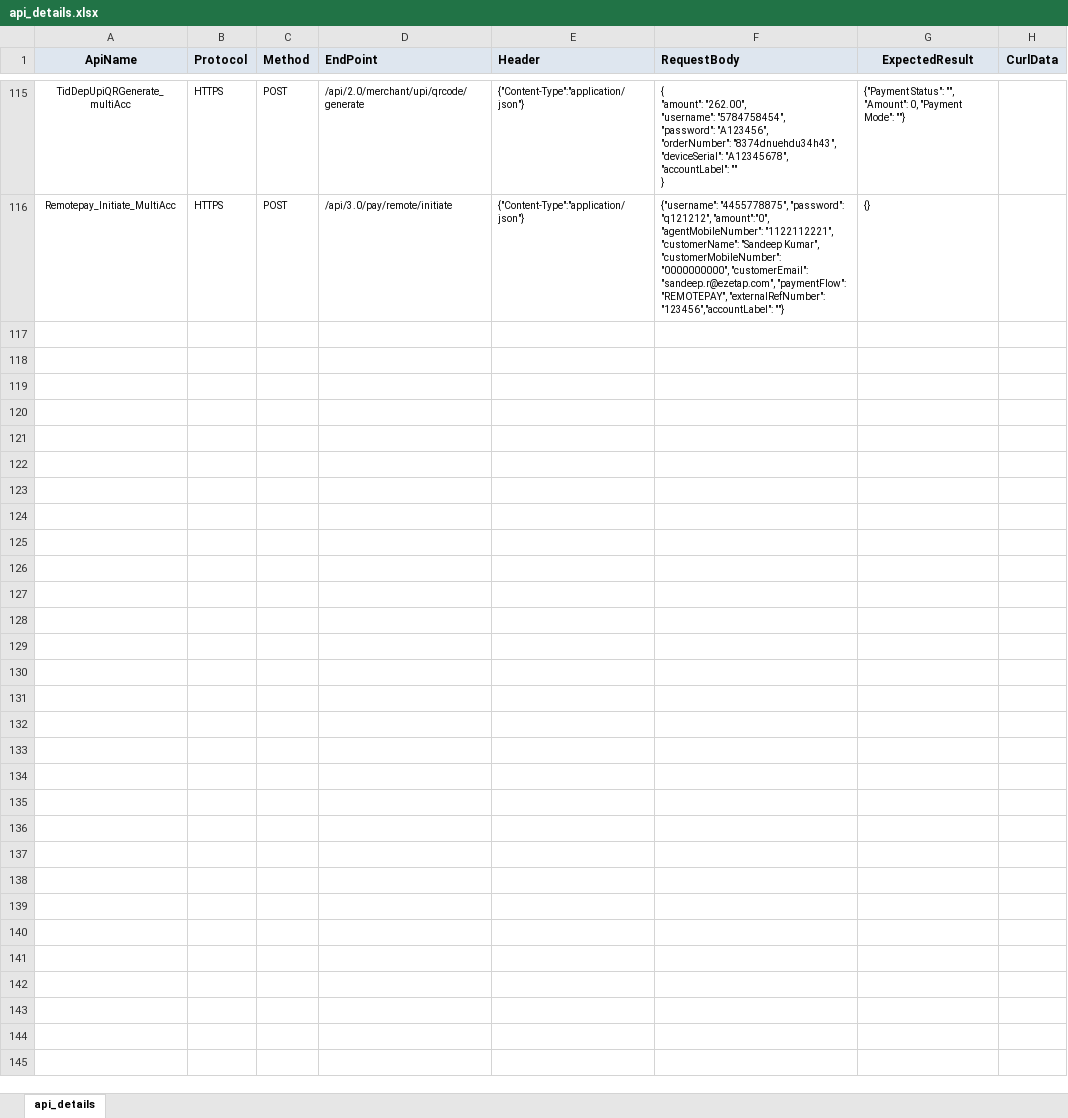
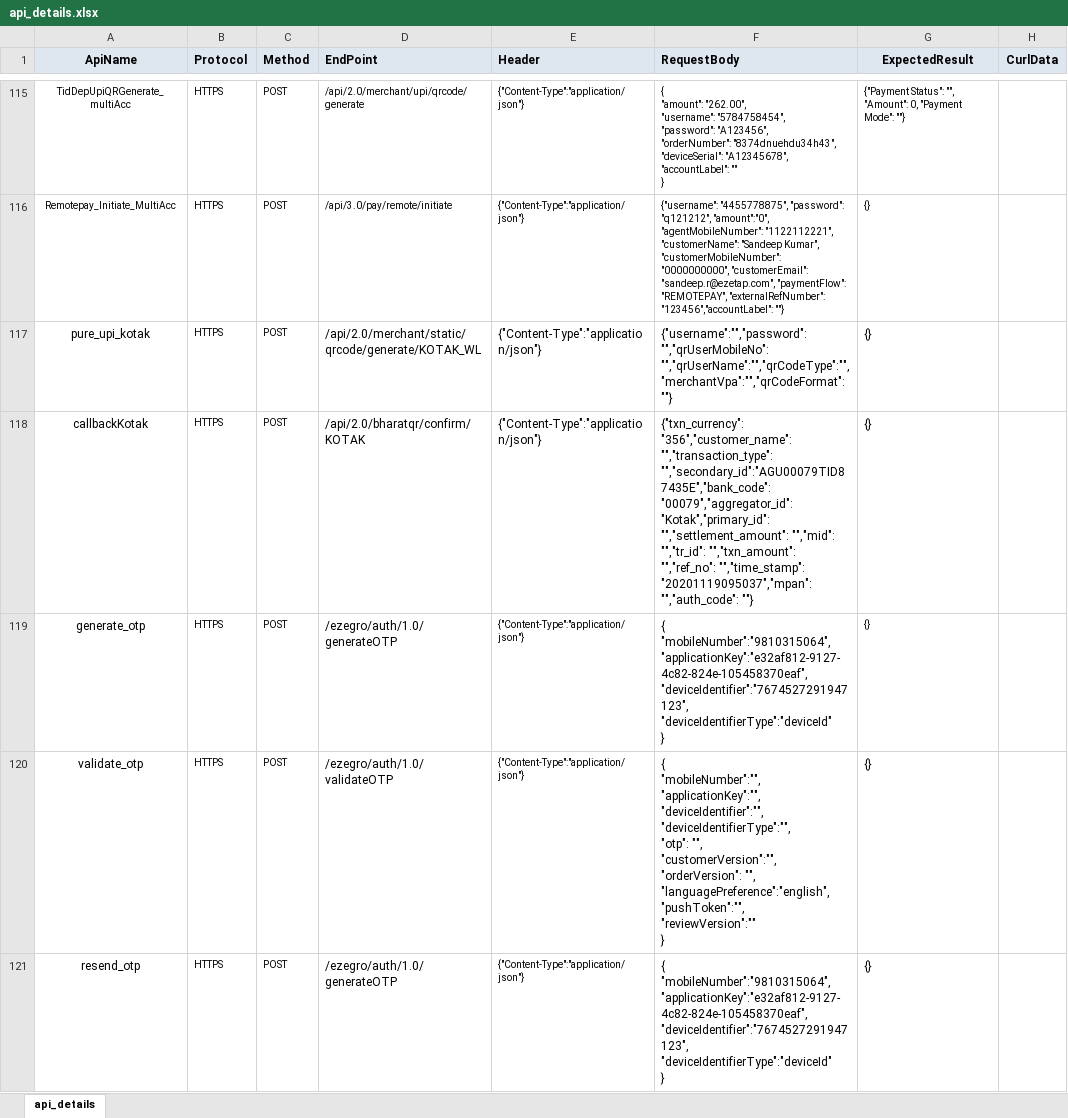
Before and after one commit to tularamsa1/ezeauto-rearch-automation-claude, an Excel workbook: Runtime/api_details.xlsx, sheet api_details, drawn as a sheet; only a part is shown, gaps mark what is left out; values as stored, in another font and other column widths than the file's, no borders; charts and pictures not drawn; ↵ is a line break in a cell; the diff covers the shown part only; the diff names each change by its address in the sheet, - before the commit and + after, or states it on an @@ line.

```diff
--- a/Runtime/api_details.xlsx (sheet api_details)
+++ b/Runtime/api_details.xlsx (sheet api_details)
+row 117: pure_upi_kotak | HTTPS | POST | /api/2.0/merchant/static/qrcode/generate/KOTAK_WL | {"Content-Type":"application/json"} | {"username":"","password": "","qrUserMobileNo": "","qrUserName":"","qrCodeType":"","merchantVpa":"","qrCodeFormat":""} | {}
+row 118: callbackKotak | HTTPS | POST | /api/2.0/bharatqr/confirm/KOTAK | {"Content-Type":"application/json"} | {"txn_currency": "356","customer_name": "","transaction_type": "","secondary_id":"AGU00079TID87435E","bank_code": "00079","aggregator_id": "Kotak","primary_id": "","settlement_amount": "","mid": "","tr_id": "","txn_amount": "","ref_no": "","time_stamp": "20201119095037","mpan": "","auth_code": ""} | {}
+row 119: generate_otp | HTTPS | POST | /ezegro/auth/1.0/generateOTP | {"Content-Type":"application/json"} | { ↵ "mobileNumber":"9810315064", ↵ "applicationKey":"e32af812-9127-4c82-824e-105458370eaf", ↵ "deviceIdentifier":"7674527291947123", ↵ "deviceIdentifierType":"deviceId" ↵ } | {}
+row 120: validate_otp | HTTPS | POST | /ezegro/auth/1.0/validateOTP | {"Content-Type":"application/json"} | { ↵ "mobileNumber":"", ↵ "applicationKey":"", ↵ "deviceIdentifier":"", ↵ "deviceIdentifierType":"", ↵ "otp": "", ↵ "customerVersion":"", ↵ "orderVersion": "", ↵ "languagePreference":"english", ↵ "pushToken":"", ↵ "reviewVersion":"" ↵ } | {}
+row 121: resend_otp | HTTPS | POST | /ezegro/auth/1.0/generateOTP | {"Content-Type":"application/json"} | { ↵ "mobileNumber":"9810315064", ↵ "applicationKey":"e32af812-9127-4c82-824e-105458370eaf", ↵ "deviceIdentifier":"7674527291947123", ↵ "deviceIdentifierType":"deviceId" ↵ } | {}
```
Also changed, not shown: 15 added rows elsewhere in this sheet, charts or pictures, DataProvider/db_details.xlsx, DataProvider/merchant_user_creation.xlsx, 7 other files.
